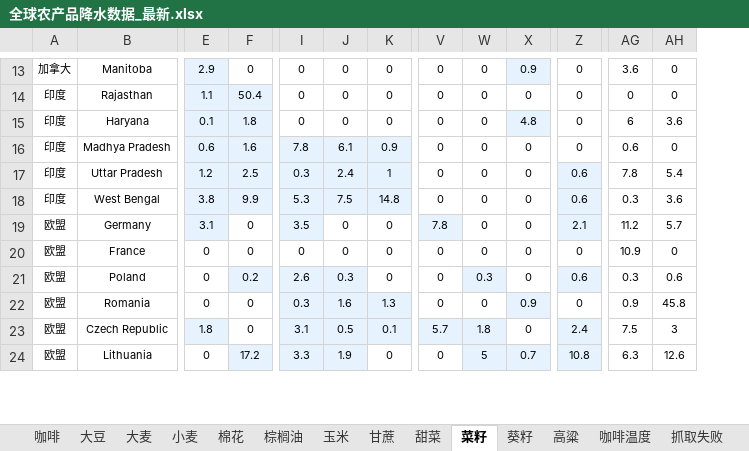
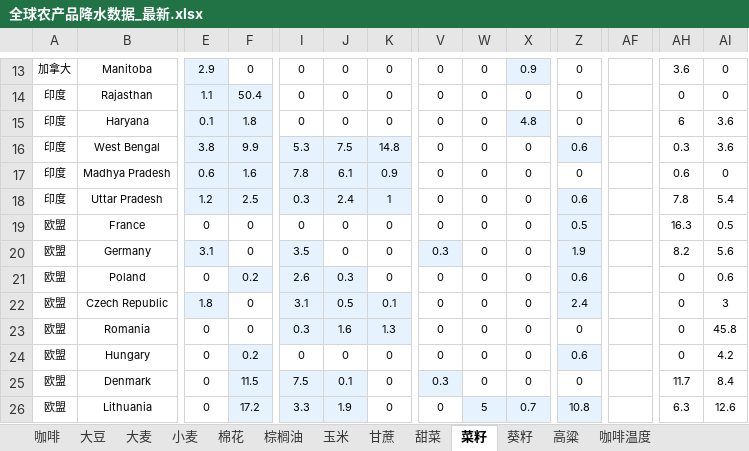
Before and after one commit to 2368846312-oss/ag-weather, an Excel workbook: 全球农产品降水数据_最新.xlsx, sheet 菜籽, drawn as a sheet; only a part is shown, gaps mark what is left out; values as stored, in another font and other column widths than the file's, no borders; removed rows and columns are numbered as before the commit, all else as after; rows hold the shown columns only; the diff covers the shown part only; the diff names each change by its address in the sheet, - before the commit and + after, or states it on an @@ line.

```diff
--- a/全球农产品降水数据_最新.xlsx (sheet 菜籽)
+++ b/全球农产品降水数据_最新.xlsx (sheet 菜籽)
-sheet tab: 抓取失败
+column AF, empty
@@ row 18 moved to row 16: 印度 @@
-row 19: 欧盟 | Germany | 3.1 | 0 | 3.5 | 0 | 0 | 7.8 | 0 | 0 | 2.1 | 11.2 | 5.7
-Z19: 0
+Z19: 0.5
-Z19 fill: none
+Z19 fill: #E6F3FF
-AH19: 10.9
+AH19: 16.3
-AI19: 0
+AI19: 0.5
+row 20: 欧盟 | Germany | 3.1 | 0 | 3.5 | 0 | 0 | 0.3 | 0 | 0 | 1.9 |  | 8.2 | 5.6
-W21: 0.3
+W21: 0
-W21 fill: #E6F3FF
+W21 fill: none
-AH21: 0.3
+AH21: 0
+row 22: 欧盟 | Czech Republic | 1.8 | 0 | 3.1 | 0.5 | 0.1 | 0 | 0 | 0 | 2.4 |  | 0 | 3
-X23: 0.9
+X23: 0
-X23 fill: #E6F3FF
+X23 fill: none
-AH23: 0.9
+AH23: 0
-B24: Czech Republic
+B24: Hungary
-E24: 1.8
+E24: 0
-E24 fill: #E6F3FF
+E24 fill: none
-F24: 0
+F24: 0.2
-F24 fill: none
+F24 fill: #E6F3FF
-I24: 3.1
+I24: 0
-I24:K24 fill: #E6F3FF
+I24:K24 fill: none
-J24: 0.5
+J24: 0
-K24: 0.1
+K24: 0
-V24: 5.7
+V24: 0
-V24:W24 fill: #E6F3FF
+V24:W24 fill: none
-W24: 1.8
+W24: 0
-Z24: 2.4
+Z24: 0.6
-AH24: 7.5
+AH24: 0
-AI24: 3
+AI24: 4.2
+row 25: 欧盟 | Denmark | 0 | 11.5 | 7.5 | 0.1 | 0 | 0.3 | 0 | 0 | 0 |  | 11.7 | 8.4
```
Also changed, not shown: 1 added row, 3 removed rows, 3 moved rows, 11 edited cells and cell formats elsewhere in this sheet, sheet 玉米, sheet 葵籽, sheet 小麦, sheet 大豆, sheet 大麦, sheet 咖啡温度, 6 more sheets, VHI_Data/VHI_最近6周汇总.xlsx.
